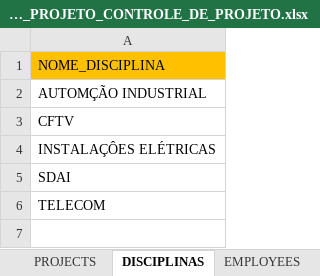
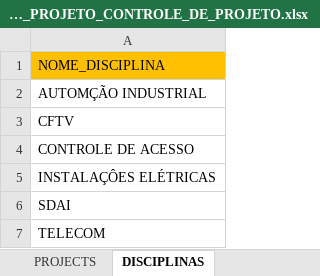
Before and after one commit to AlexsandroMO/CONTROLE_DE_PROJETO, an Excel workbook: MATERIAL/TABELAS_PROJETO_CONTROLE_DE_PROJETO.xlsx, sheet DISCIPLINAS, drawn as a sheet; values as stored, in another font and other column widths than the file's, no borders; the diff names each change by its address in the sheet, - before the commit and + after, or states it on an @@ line.

```diff
--- a/MATERIAL/TABELAS_PROJETO_CONTROLE_DE_PROJETO.xlsx (sheet DISCIPLINAS)
+++ b/MATERIAL/TABELAS_PROJETO_CONTROLE_DE_PROJETO.xlsx (sheet DISCIPLINAS)
+row 4: CONTROLE DE ACESSO
```
Also changed, not shown: other sheet tabs, 11 other files.
